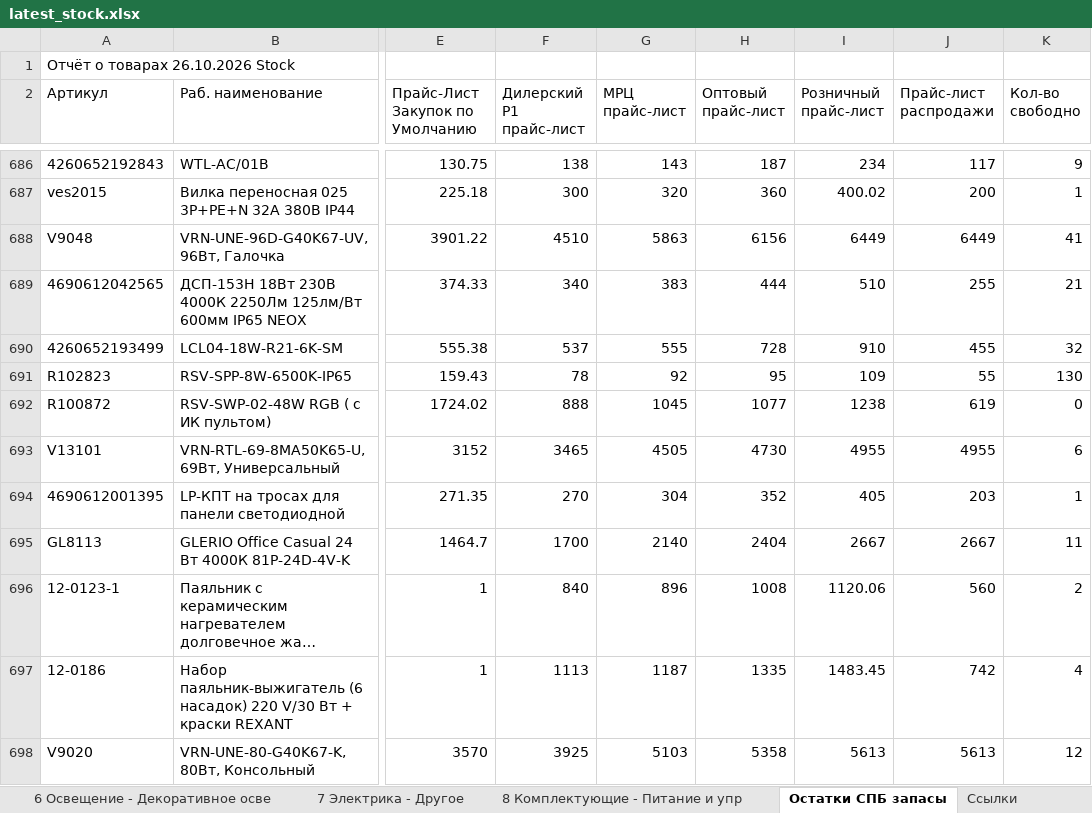
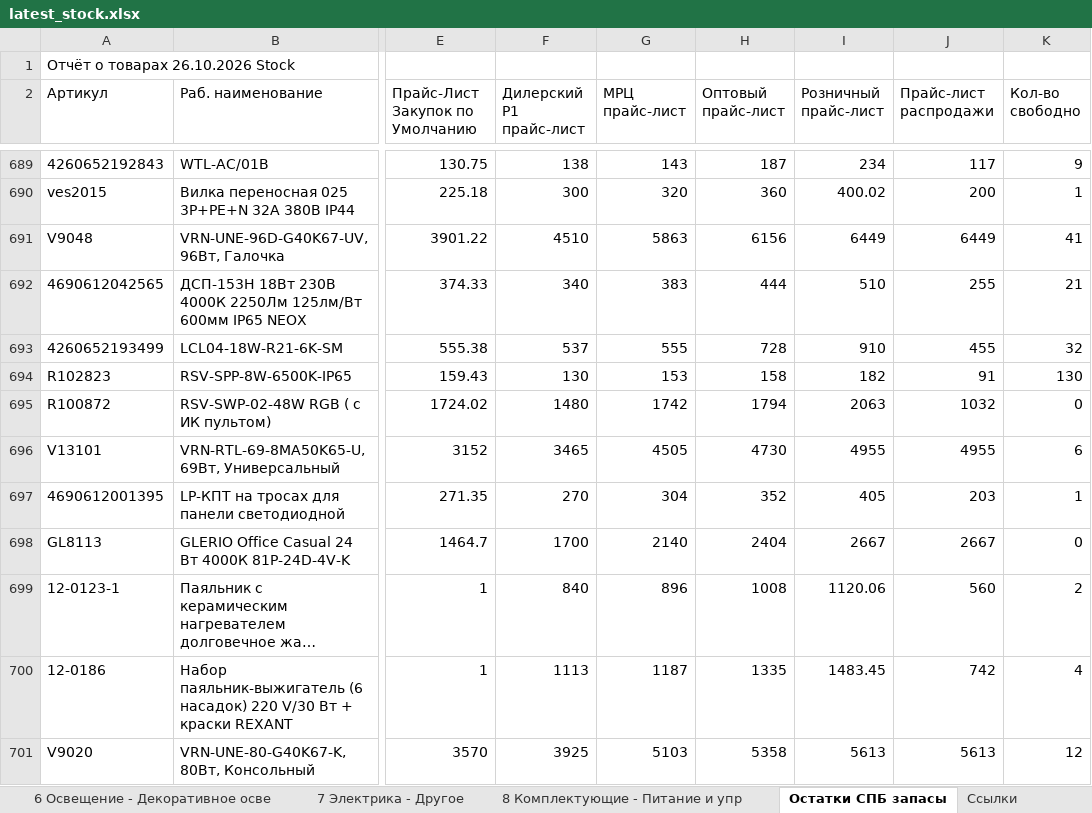
Before and after one commit to shortsfvps/darion-avito-feeds, an Excel workbook: data/latest_stock.xlsx, sheet Остатки СПБ запасы, drawn as a sheet; only a part is shown, gaps mark what is left out; long unchanged cells end in …; values as stored, in another font and other column widths than the file's, no borders; charts and pictures not drawn; addresses are those after the commit; the diff covers the shown part only; the diff names each change by its address in the sheet, - before the commit and + after, or states it on an @@ line.

```diff
--- a/data/latest_stock.xlsx (sheet Остатки СПБ запасы)
+++ b/data/latest_stock.xlsx (sheet Остатки СПБ запасы)
-F694 (Дилерский Р1 прайс-лист): 78
+F694 (Дилерский Р1 прайс-лист): 130
-G694 (МРЦ прайс-лист): 92
+G694 (МРЦ прайс-лист): 153
-H694 (Оптовый прайс-лист): 95
+H694 (Оптовый прайс-лист): 158
-I694 (Розничный прайс-лист): 109
+I694 (Розничный прайс-лист): 182
-J694 (Прайс-лист распродажи): 55
+J694 (Прайс-лист распродажи): 91
-F695 (Дилерский Р1 прайс-лист): 888
+F695 (Дилерский Р1 прайс-лист): 1480
-G695 (МРЦ прайс-лист): 1045
+G695 (МРЦ прайс-лист): 1742
-H695 (Оптовый прайс-лист): 1077
+H695 (Оптовый прайс-лист): 1794
-I695 (Розничный прайс-лист): 1238
+I695 (Розничный прайс-лист): 2063
-J695 (Прайс-лист распродажи): 619
+J695 (Прайс-лист распродажи): 1032
-K698 (Кол-во свободно): 11
+K698 (Кол-во свободно): 0
```
Also changed, not shown: 4 added rows, 1 removed row and 84 edited cells elsewhere in this sheet.
